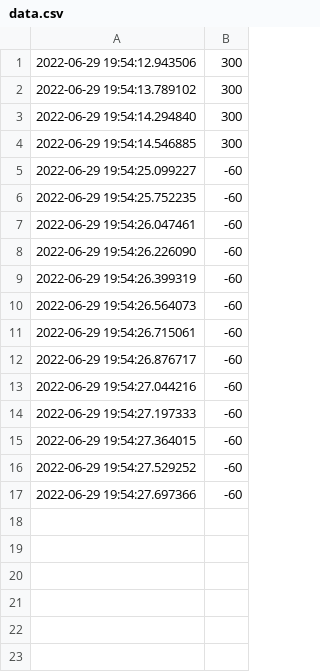
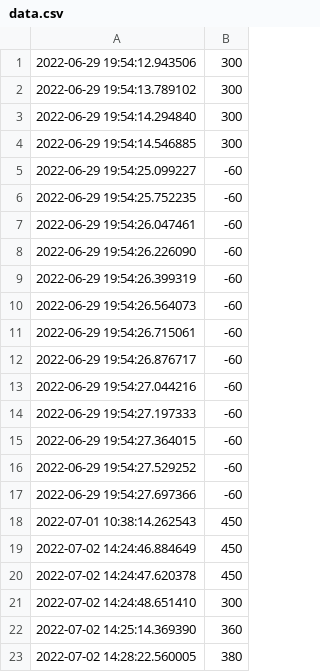
Before and after one commit to trufflewar/waterlog, a CSV file: Waterlog/data.csv, drawn as a sheet.

```diff
--- a/Waterlog/data.csv
+++ b/Waterlog/data.csv
@@ -17 +17,7 @@
 2022-06-29 19:54:27.697366,-60
+2022-07-01 10:38:14.262543,450
+2022-07-02 14:24:46.884649,450
+2022-07-02 14:24:47.620378,450
+2022-07-02 14:24:48.651410,300
+2022-07-02 14:25:14.369390,360
+2022-07-02 14:28:22.560005,380
```
Also changed, not shown: 1 other file.
